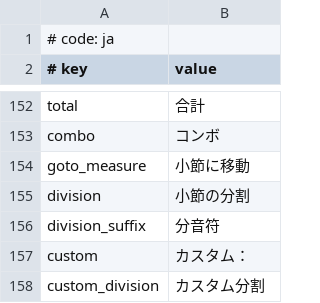
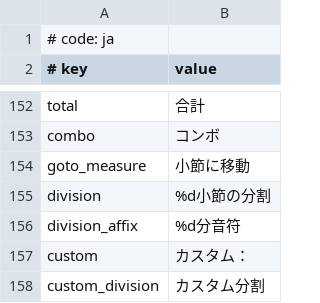
Before and after one commit to crash5band/MikuMikuWorld, a CSV file: MikuMikuWorld/res/i18n/ja.csv, drawn as a sheet; only a part is shown, gaps mark what is left out.

Commit message:
Add spanish language translation (#26)
Translation is by ruii (@mi.honesta.reaccion on Discord).
division_suffix is renamed to division_affix and changed to be a format string.
Change: InputScalar to DragInt
This is because InputScalar does not properly format the displayed value to allow for editing.

```diff
--- a/MikuMikuWorld/res/i18n/ja.csv
+++ b/MikuMikuWorld/res/i18n/ja.csv
@@ -154,4 +154,4 @@ combo, コンボ
 goto_measure, 小節に移動
-division, 小節の分割
-division_suffix, 分音符
+division, %d小節の分割
+division_affix, %d分音符
 custom, カスタム：
```
Also changed, not shown: 8 other files.
